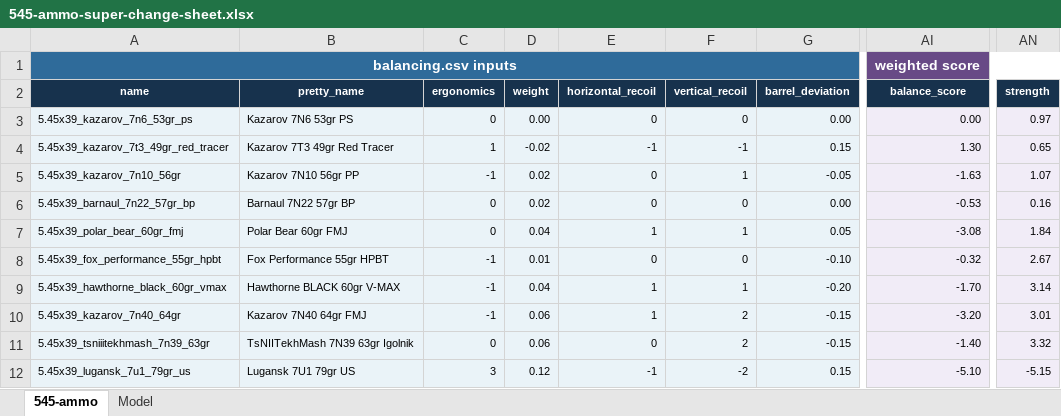
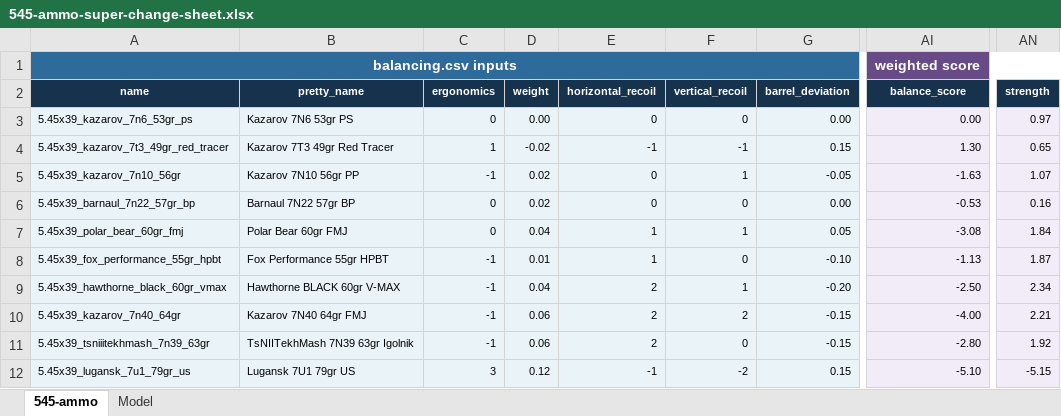
Before and after one commit to recoil-group/deadline-balancing, an Excel workbook: changes/545-ammo-super-change-sheet.xlsx, sheet 545-ammo, drawn as a sheet; only a part is shown, gaps mark what is left out; values as stored, in another font and other column widths than the file's, no borders; charts and pictures and conditional formats and table styles not drawn; the diff names each change by its address in the sheet, - before the commit and + after, or states it on an @@ line.

```diff
--- a/changes/545-ammo-super-change-sheet.xlsx (sheet 545-ammo)
+++ b/changes/545-ammo-super-change-sheet.xlsx (sheet 545-ammo)
-E8 (horizontal_recoil): 0
+E8 (horizontal_recoil): 1
-AI8 (balance_score): -0.32
+AI8 (balance_score): -1.13
-AN8 (strength): 2.67
+AN8 (strength): 1.87
-E9:E10 (horizontal_recoil): 1
+E9:E10 (horizontal_recoil): 2
-AI9 (balance_score): -1.70
+AI9 (balance_score): -2.50
-AN9 (strength): 3.14
+AN9 (strength): 2.34
-AI10 (balance_score): -3.20
+AI10 (balance_score): -4.00
-AN10 (strength): 3.01
+AN10 (strength): 2.21
-C11 (ergonomics): 0
+C11 (ergonomics): -1
-E11 (horizontal_recoil): 0
+E11 (horizontal_recoil): 2
-F11 (vertical_recoil): 2
+F11 (vertical_recoil): 0
-AI11 (balance_score): -1.40
+AI11 (balance_score): -2.80
-AN11 (strength): 3.32
+AN11 (strength): 1.92
```
Also changed, not shown: 2 other files.
